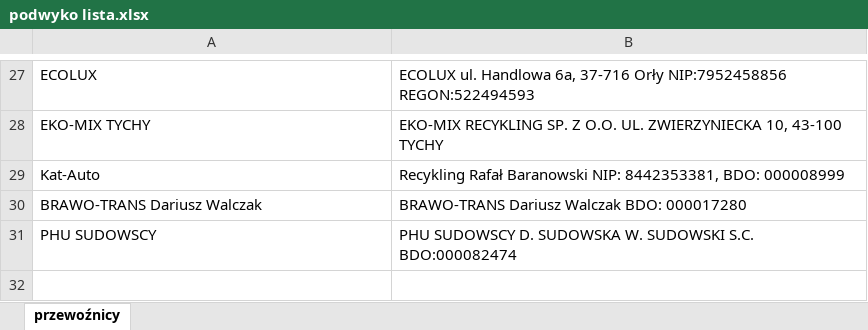
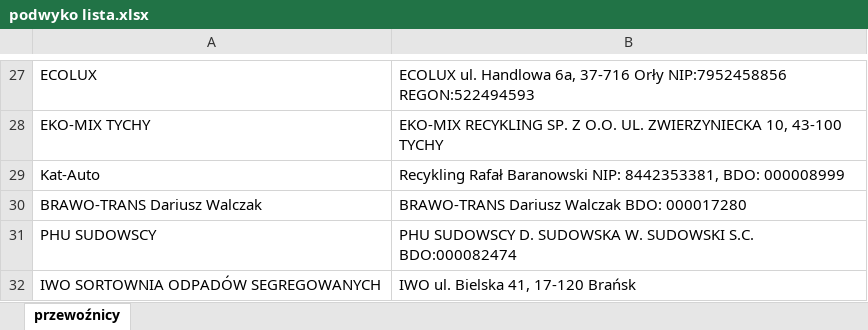
Before and after one commit to Zotrek/druga-mila, an Excel workbook: docs/podwyko lista.xlsx, sheet przewoźnicy, drawn as a sheet; only a part is shown, gaps mark what is left out; values as stored, in another font and other column widths than the file's, no borders; the diff names each change by its address in the sheet, - before the commit and + after, or states it on an @@ line.

Commit message:
chore(data): add IWO to podwyko list

```diff
--- a/docs/podwyko lista.xlsx (sheet przewoźnicy)
+++ b/docs/podwyko lista.xlsx (sheet przewoźnicy)
+row 32: IWO SORTOWNIA ODPADÓW SEGREGOWANYCH | IWO ul. Bielska 41, 17-120 Brańsk
```
Also changed, not shown: 1 other file.
